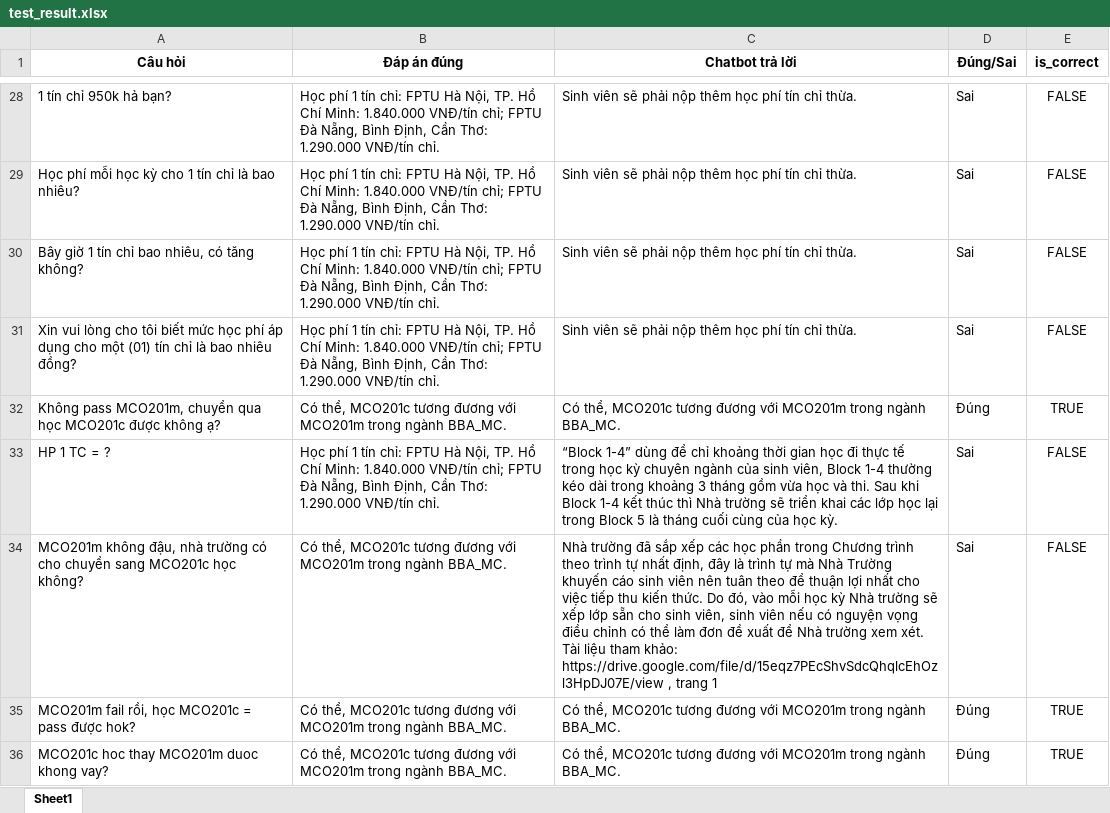
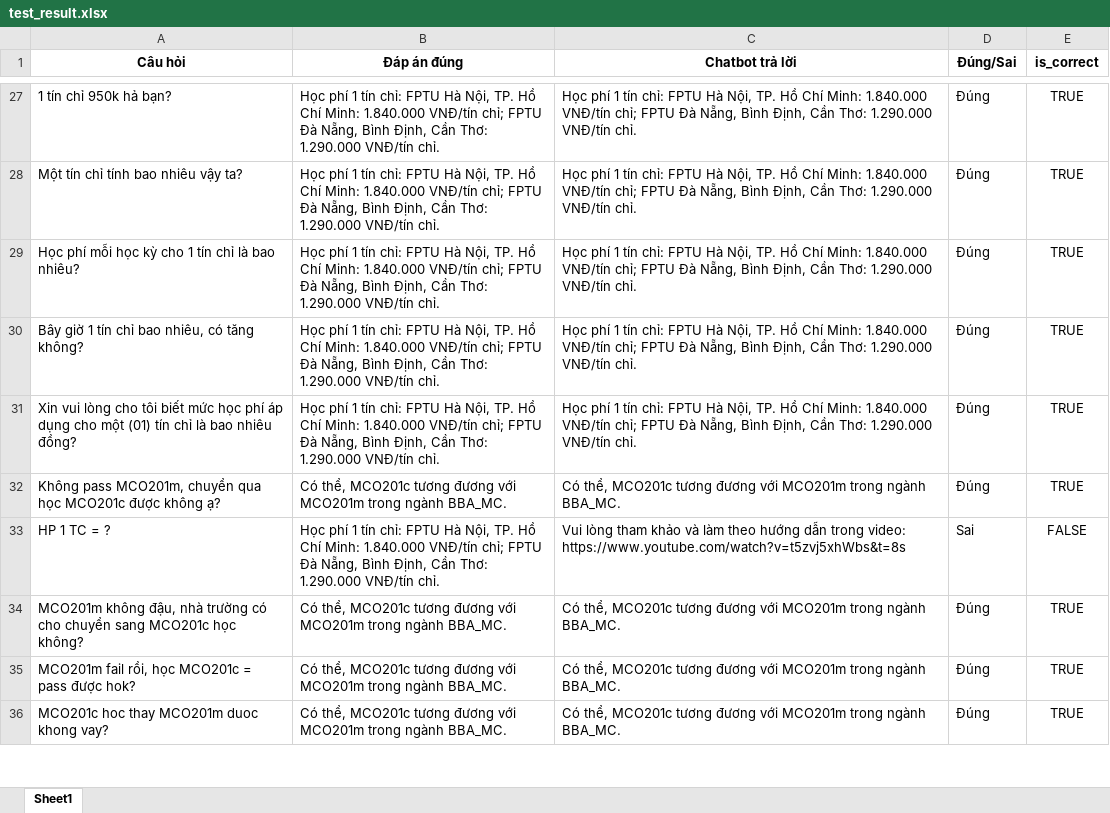
Before and after one commit to DucAnhJR/Rule_Based_Chatbot, an Excel workbook: test_result.xlsx, sheet Sheet1, drawn as a sheet; only a part is shown, gaps mark what is left out; values as stored, in another font and other column widths than the file's, no borders; addresses are those after the commit; ↵ is a line break in a cell; the diff covers the shown part only; the diff names each change by its address in the sheet, - before the commit and + after, or states it on an @@ line.

```diff
--- a/test_result.xlsx (sheet Sheet1)
+++ b/test_result.xlsx (sheet Sheet1)
-C27 (Chatbot trả lời): Sinh viên sẽ phải nộp thêm học phí tín chỉ thừa.
+C27 (Chatbot trả lời): Học phí 1 tín chỉ: FPTU Hà Nội, TP. Hồ Chí Minh: 1.840.000 VNĐ/tín chỉ; FPTU Đà Nẵng, Bình Định, Cần Thơ: 1.290.000 VNĐ/tín chỉ.
-D27 (Đúng/Sai): Sai
+D27 (Đúng/Sai): Đúng
-E27 (is_correct): FALSE
+E27 (is_correct): TRUE
+row 28: Một tín chỉ tính bao nhiêu vậy ta? | Học phí 1 tín chỉ: FPTU Hà Nội, TP. Hồ Chí Minh: 1.840.000 VNĐ/tín chỉ; FPTU Đà Nẵng, Bình Định, Cần Thơ: 1.290.000 VNĐ/tín chỉ. | Học phí 1 tín chỉ: FPTU Hà Nội, TP. Hồ Chí Minh: 1.840.000 VNĐ/tín chỉ; FPTU Đà Nẵng, Bình Định, Cần Thơ: 1.290.000 VNĐ/tín chỉ. | Đúng | TRUE
-C29:C31 (Chatbot trả lời): Sinh viên sẽ phải nộp thêm học phí tín chỉ thừa.
+C29:C31 (Chatbot trả lời): Học phí 1 tín chỉ: FPTU Hà Nội, TP. Hồ Chí Minh: 1.840.000 VNĐ/tín chỉ; FPTU Đà Nẵng, Bình Định, Cần Thơ: 1.290.000 VNĐ/tín chỉ.
-D29:D31 (Đúng/Sai): Sai
+D29:D31 (Đúng/Sai): Đúng
-E29:E31 (is_correct): FALSE
+E29:E31 (is_correct): TRUE
-C33 (Chatbot trả lời): “Block 1-4” dùng để chỉ khoảng thời gian học đi thực tế trong học kỳ chuyên ngành của sinh viên, Block 1-4 thường kéo dài trong khoảng 3 tháng gồm vừa học và thi. Sau khi Block 1-4 kết thúc thì Nhà trường sẽ triển khai các lớp học lại trong Block 5 là tháng cuối cùng của học kỳ.
+C33 (Chatbot trả lời): Vui lòng tham khảo và làm theo hướng dẫn trong video: https://www.youtube.com/watch?v=t5zvj5xhWbs&t=8s
-C34 (Chatbot trả lời): Nhà trường đã sắp xếp các học phần trong Chương trình theo trình tự nhất định, đây là trình tự mà Nhà Trường khuyến cáo sinh viên nên tuân theo để thuận lợi nhất cho việc tiếp thu kiến thức. Do đó, vào mỗi học kỳ Nhà trường sẽ xếp lớp sẵn cho sinh viên, sinh viên nếu có nguyện vọng điều chỉnh có thể làm đơn đề xuất để Nhà trường xem xét. ↵ Tài liệu tham khảo: https://drive.google.com/file/d/15eqz7PEcShvSdcQhqlcEhOzl3HpDJ07E/view , trang 1
+C34 (Chatbot trả lời): Có thể, MCO201c tương đương với MCO201m trong ngành BBA_MC.
-D34 (Đúng/Sai): Sai
+D34 (Đúng/Sai): Đúng
-E34 (is_correct): FALSE
+E34 (is_correct): TRUE
```
Also changed, not shown: 12 added rows, 13 removed rows, 4 moved rows and 62 edited cells elsewhere in this sheet, 1 other file.
